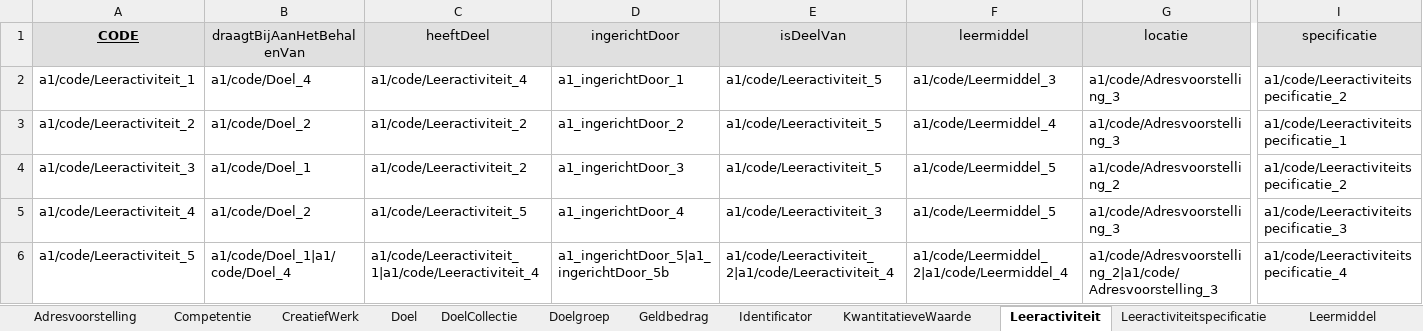
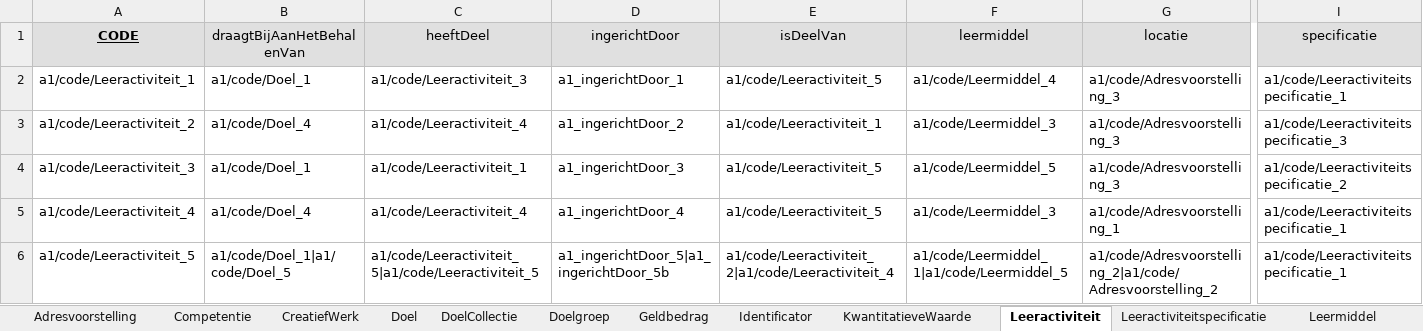
Before and after one commit to RMLio/implementation-process-pipeline, an Excel workbook: example-data/dummydata-a1.xlsx, sheet Leeractiviteit, drawn as a sheet; only a part is shown, gaps mark what is left out; values as stored, in another font and other column widths than the file's, no borders; the diff names each change by its address in the sheet, - before the commit and + after, or states it on an @@ line.

```diff
--- a/example-data/dummydata-a1.xlsx (sheet Leeractiviteit)
+++ b/example-data/dummydata-a1.xlsx (sheet Leeractiviteit)
-B2 (draagtBijAanHetBehalenVan): a1/code/Doel_4
+B2 (draagtBijAanHetBehalenVan): a1/code/Doel_1
-C2 (heeftDeel): a1/code/Leeractiviteit_4
+C2 (heeftDeel): a1/code/Leeractiviteit_3
-F2 (leermiddel): a1/code/Leermiddel_3
+F2 (leermiddel): a1/code/Leermiddel_4
-I2 (specificatie): a1/code/Leeractiviteitspecificatie_2
+I2 (specificatie): a1/code/Leeractiviteitspecificatie_1
-B3 (draagtBijAanHetBehalenVan): a1/code/Doel_2
+B3 (draagtBijAanHetBehalenVan): a1/code/Doel_4
-C3 (heeftDeel): a1/code/Leeractiviteit_2
+C3 (heeftDeel): a1/code/Leeractiviteit_4
-E3 (isDeelVan): a1/code/Leeractiviteit_5
+E3 (isDeelVan): a1/code/Leeractiviteit_1
-F3 (leermiddel): a1/code/Leermiddel_4
+F3 (leermiddel): a1/code/Leermiddel_3
-I3 (specificatie): a1/code/Leeractiviteitspecificatie_1
+I3 (specificatie): a1/code/Leeractiviteitspecificatie_3
-C4 (heeftDeel): a1/code/Leeractiviteit_2
+C4 (heeftDeel): a1/code/Leeractiviteit_1
-G4 (locatie): a1/code/Adresvoorstelling_2
+G4 (locatie): a1/code/Adresvoorstelling_3
-B5 (draagtBijAanHetBehalenVan): a1/code/Doel_2
+B5 (draagtBijAanHetBehalenVan): a1/code/Doel_4
-C5 (heeftDeel): a1/code/Leeractiviteit_5
+C5 (heeftDeel): a1/code/Leeractiviteit_4
-E5 (isDeelVan): a1/code/Leeractiviteit_3
+E5 (isDeelVan): a1/code/Leeractiviteit_5
-F5 (leermiddel): a1/code/Leermiddel_5
+F5 (leermiddel): a1/code/Leermiddel_3
-G5 (locatie): a1/code/Adresvoorstelling_3
+G5 (locatie): a1/code/Adresvoorstelling_1
-I5 (specificatie): a1/code/Leeractiviteitspecificatie_3
+I5 (specificatie): a1/code/Leeractiviteitspecificatie_1
-B6 (draagtBijAanHetBehalenVan): a1/code/Doel_1|a1/code/Doel_4
+B6 (draagtBijAanHetBehalenVan): a1/code/Doel_1|a1/code/Doel_5
-C6 (heeftDeel): a1/code/Leeractiviteit_1|a1/code/Leeractiviteit_4
+C6 (heeftDeel): a1/code/Leeractiviteit_5|a1/code/Leeractiviteit_5
-F6 (leermiddel): a1/code/Leermiddel_2|a1/code/Leermiddel_4
+F6 (leermiddel): a1/code/Leermiddel_1|a1/code/Leermiddel_5
-G6 (locatie): a1/code/Adresvoorstelling_2|a1/code/Adresvoorstelling_3
+G6 (locatie): a1/code/Adresvoorstelling_2|a1/code/Adresvoorstelling_2
-I6 (specificatie): a1/code/Leeractiviteitspecificatie_4
+I6 (specificatie): a1/code/Leeractiviteitspecificatie_1
```
Also changed, not shown: sheet Doel, sheet Leeractiviteitspecificatie, sheet Leermiddel, sheet Openingsurenspecificatie, sheet CreatiefWerk, sheet DoelCollectie, 2 more sheets, example-data/dummydata-a2.xlsx, template.xlsx.
